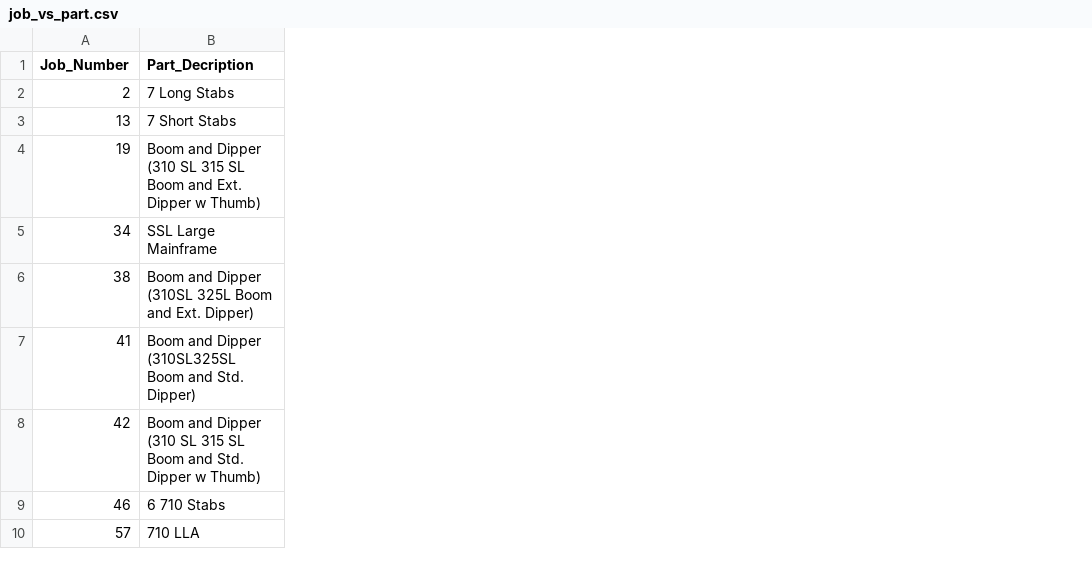
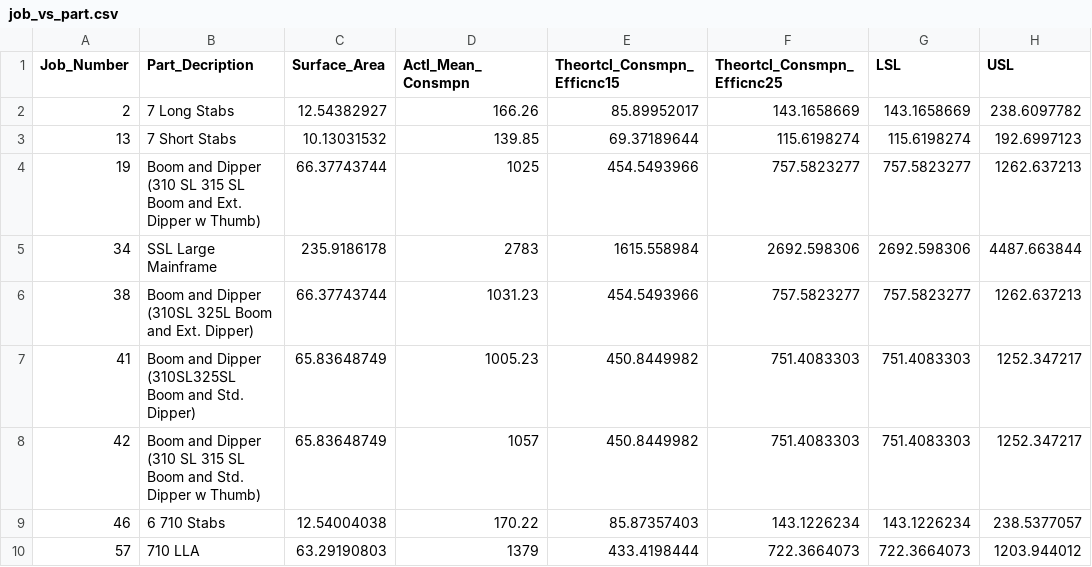
Before and after one commit to kmaheshkulkarni/PaintPrimer, a CSV file: Data/job_vs_part.csv, drawn as a sheet; only a part is shown; the diff names each change by its address in the sheet, - before the commit and + after, or states it on an @@ line.

```diff
--- a/Data/job_vs_part.csv
+++ b/Data/job_vs_part.csv
+column C (Surface_Area), rows 2-10: 12.54382927 | 10.13031532 | 66.37743744 | 235.9186178 | 66.37743744 | 65.83648749 | 65.83648749 | 12.54004038 | 63.29190803
+column D (Actl_Mean_Consmpn), rows 2-10: 166.26 | 139.85 | 1025 | 2783 | 1031.23 | 1005.23 | 1057 | 170.22 | 1379
+column E (Theortcl_Consmpn_Efficnc15), rows 2-10: 85.89952017 | 69.37189644 | 454.5493966 | 1615.558984 | 454.5493966 | 450.8449982 | 450.8449982 | 85.87357403 | 433.4198444
+column F (Theortcl_Consmpn_Efficnc25), rows 2-10: 143.1658669 | 115.6198274 | 757.5823277 | 2692.598306 | 757.5823277 | 751.4083303 | 751.4083303 | 143.1226234 | 722.3664073
+column G (LSL), rows 2-10: 143.1658669 | 115.6198274 | 757.5823277 | 2692.598306 | 757.5823277 | 751.4083303 | 751.4083303 | 143.1226234 | 722.3664073
+column H (USL), rows 2-10: 238.6097782 | 192.6997123 | 1262.637213 | 4487.663844 | 1262.637213 | 1252.347217 | 1252.347217 | 238.5377057 | 1203.944012
```
Also changed, not shown: 5 other files.
